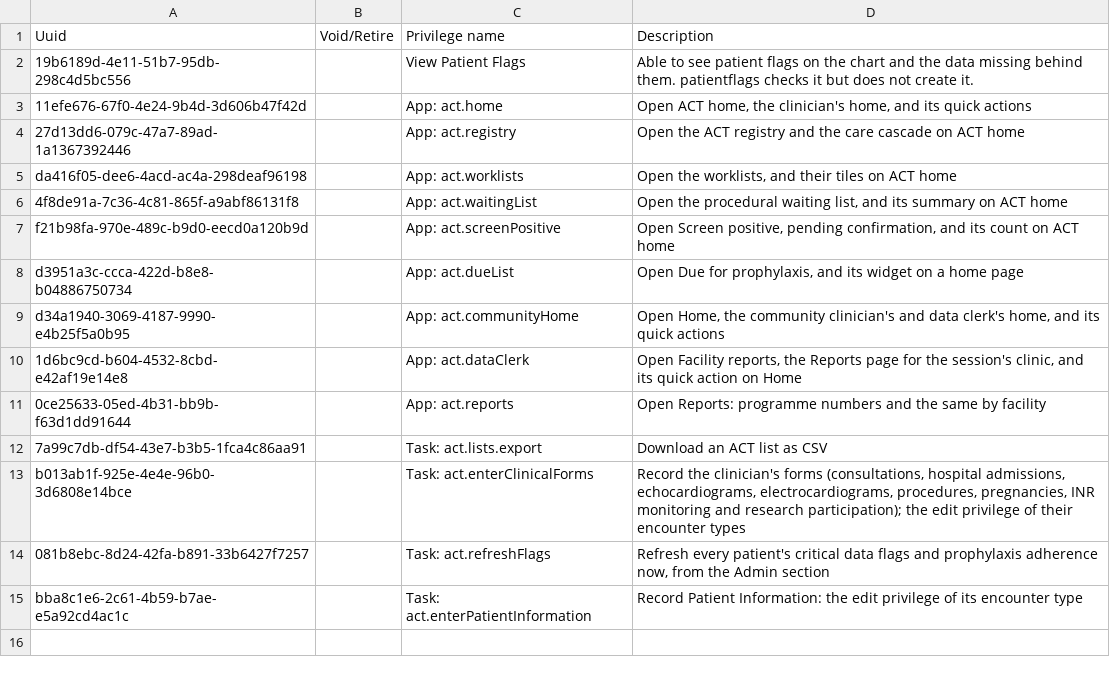
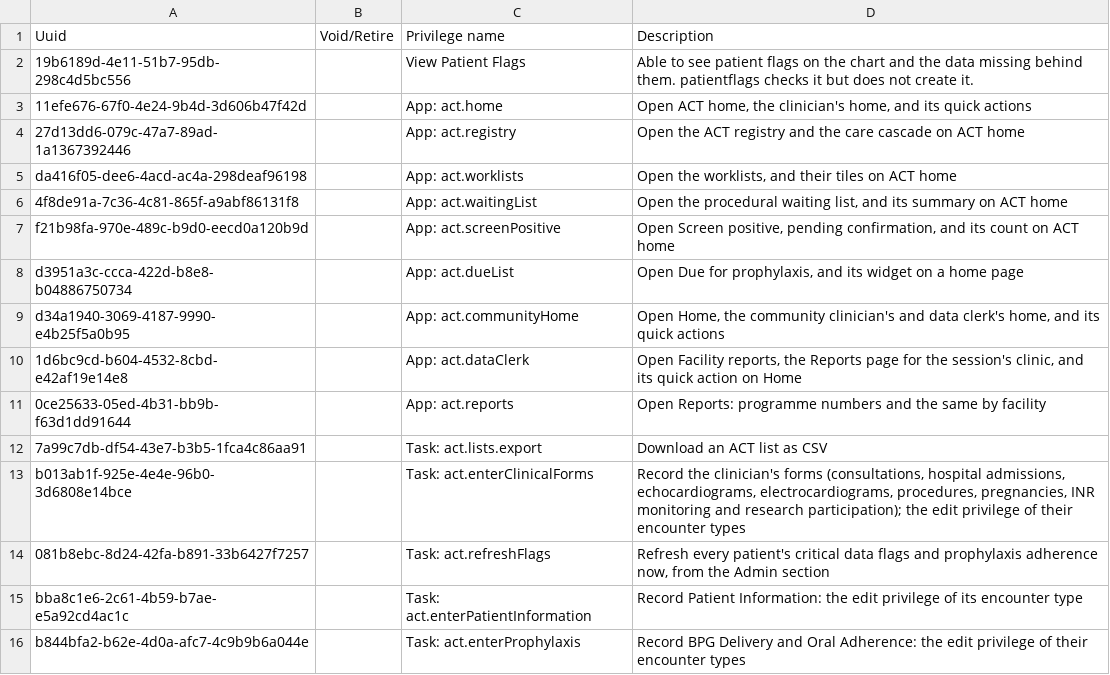
Before and after one commit to DIGI-UW/openmrs-distro-referenceapplication, a CSV file: distro/configuration/privileges/rhd_privileges.csv, drawn as a sheet; the diff names each change by its address in the sheet, - before the commit and + after, or states it on an @@ line.

Commit message:
(fix) BPG and Oral need a privilege the global administrator lacks, so its chart offers no forms

```diff
--- a/distro/configuration/privileges/rhd_privileges.csv
+++ b/distro/configuration/privileges/rhd_privileges.csv
+row 16: b844bfa2-b62e-4d0a-afc7-4c9b9b6a044e |  | Task: act.enterProphylaxis | Record BPG Delivery and Oral Adherence: the edit privilege of their encounter types
```
Also changed, not shown: distro/configuration/encountertypes/rhd_encountertypes.csv, distro/configuration/roles/act_roles.csv, 1 other file.
